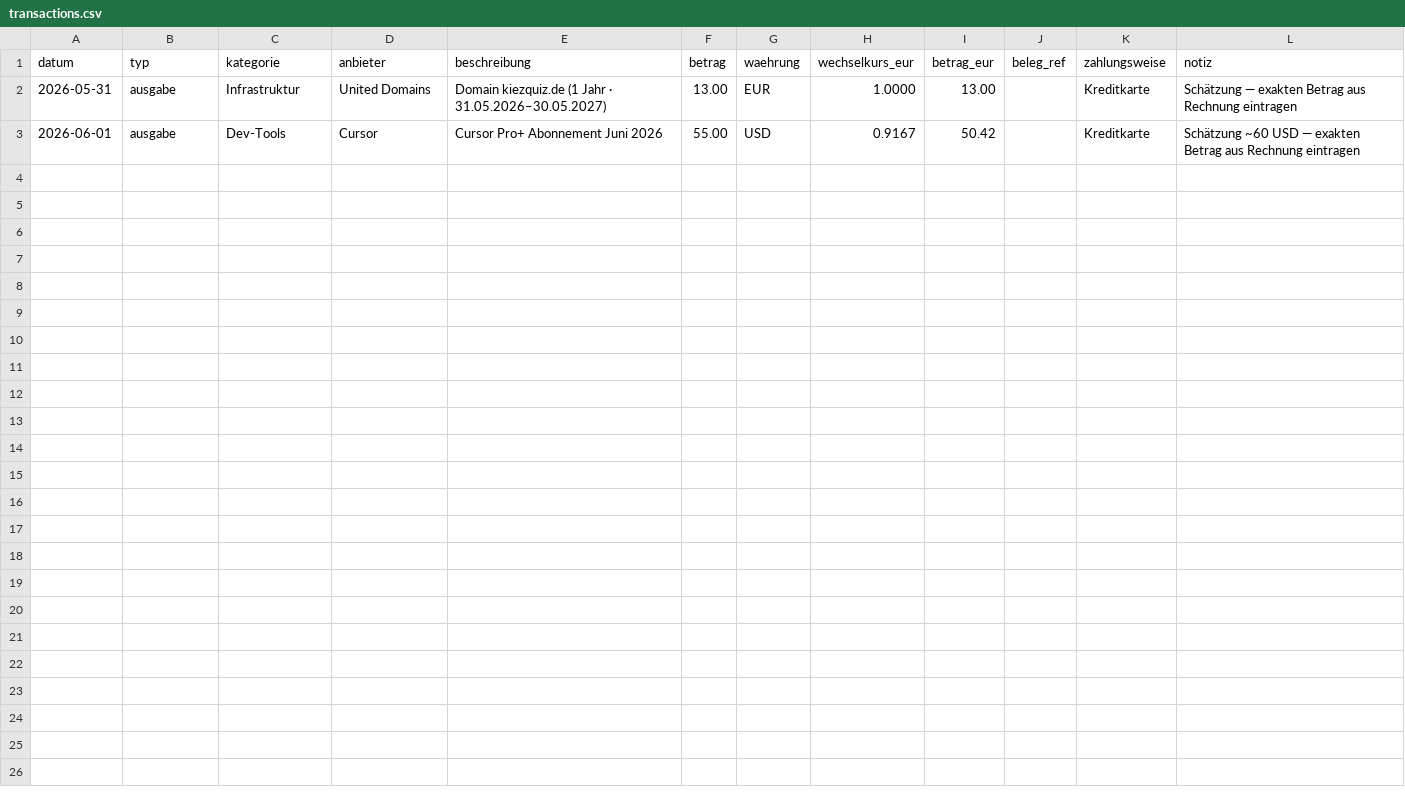
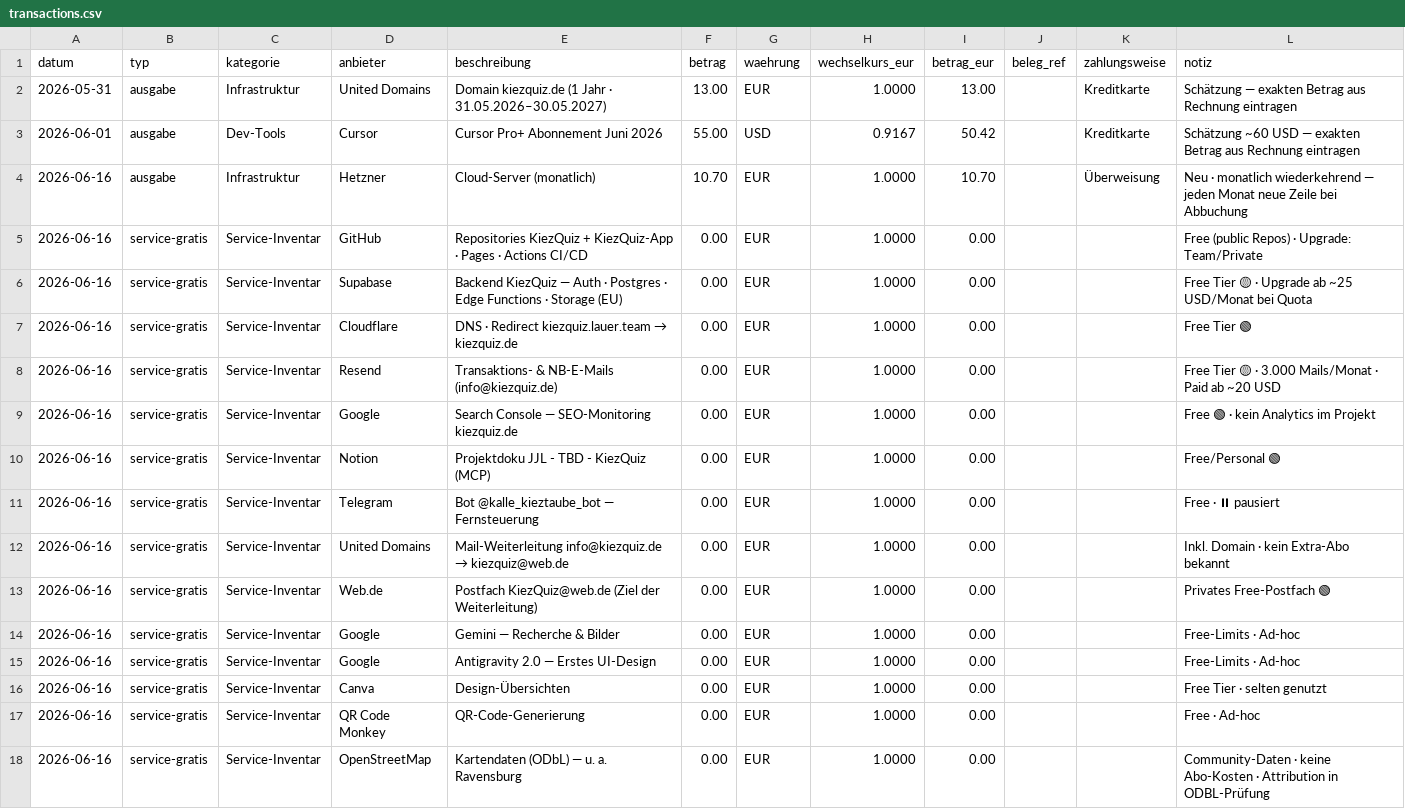
Before and after one commit to Lauer-Team/KiezQuiz, a CSV file: ops/agents/cfo-finanzen/transactions.csv, drawn as a sheet; the diff names each change by its address in the sheet, - before the commit and + after, or states it on an @@ line.

Commit message:
telegram: Ah, es gibt etwas Neues. Ich habe jetzt bei Hetzner einen Server gekauft. Den bezahle ich monatlich und der kostet mich

```diff
--- a/ops/agents/cfo-finanzen/transactions.csv
+++ b/ops/agents/cfo-finanzen/transactions.csv
+row 4: 2026-06-16 | ausgabe | Infrastruktur | Hetzner | Cloud-Server (monatlich) | 10.70 | EUR | 1.0000 | 10.70 |  | Überweisung | Neu · monatlich wiederkehrend — jeden Monat neue Zeile bei Abbuchung
+row 5: 2026-06-16 | service-gratis | Service-Inventar | GitHub | Repositories KiezQuiz + KiezQuiz-App · Pages · Actions CI/CD | 0.00 | EUR | 1.0000 | 0.00 |  |  | Free (public Repos) · Upgrade: Team/Private
+row 6: 2026-06-16 | service-gratis | Service-Inventar | Supabase | Backend KiezQuiz — Auth · Postgres · Edge Functions · Storage (EU) | 0.00 | EUR | 1.0000 | 0.00 |  |  | Free Tier 🟡 · Upgrade ab ~25 USD/Monat bei Quota
+row 7: 2026-06-16 | service-gratis | Service-Inventar | Cloudflare | DNS · Redirect kiezquiz.lauer.team → kiezquiz.de | 0.00 | EUR | 1.0000 | 0.00 |  |  | Free Tier 🟢
+row 8: 2026-06-16 | service-gratis | Service-Inventar | Resend | Transaktions- & NB-E-Mails (info@kiezquiz.de) | 0.00 | EUR | 1.0000 | 0.00 |  |  | Free Tier 🟡 · 3.000 Mails/Monat · Paid ab ~20 USD
+row 9: 2026-06-16 | service-gratis | Service-Inventar | Google | Search Console — SEO-Monitoring kiezquiz.de | 0.00 | EUR | 1.0000 | 0.00 |  |  | Free 🟢 · kein Analytics im Projekt
+row 10: 2026-06-16 | service-gratis | Service-Inventar | Notion | Projektdoku JJL - TBD - KiezQuiz (MCP) | 0.00 | EUR | 1.0000 | 0.00 |  |  | Free/Personal 🟢
+row 11: 2026-06-16 | service-gratis | Service-Inventar | Telegram | Bot @kalle_kieztaube_bot — Fernsteuerung | 0.00 | EUR | 1.0000 | 0.00 |  |  | Free · ⏸ pausiert
+row 12: 2026-06-16 | service-gratis | Service-Inventar | United Domains | Mail-Weiterleitung info@kiezquiz.de → kiezquiz@web.de | 0.00 | EUR | 1.0000 | 0.00 |  |  | Inkl. Domain · kein Extra-Abo bekannt
+row 13: 2026-06-16 | service-gratis | Service-Inventar | Web.de | Postfach KiezQuiz@web.de (Ziel der Weiterleitung) | 0.00 | EUR | 1.0000 | 0.00 |  |  | Privates Free-Postfach 🟢
+row 14: 2026-06-16 | service-gratis | Service-Inventar | Google | Gemini — Recherche & Bilder | 0.00 | EUR | 1.0000 | 0.00 |  |  | Free-Limits · Ad-hoc
+row 15: 2026-06-16 | service-gratis | Service-Inventar | Google | Antigravity 2.0 — Erstes UI-Design | 0.00 | EUR | 1.0000 | 0.00 |  |  | Free-Limits · Ad-hoc
+row 16: 2026-06-16 | service-gratis | Service-Inventar | Canva | Design-Übersichten | 0.00 | EUR | 1.0000 | 0.00 |  |  | Free Tier · selten genutzt
+row 17: 2026-06-16 | service-gratis | Service-Inventar | QR Code Monkey | QR-Code-Generierung | 0.00 | EUR | 1.0000 | 0.00 |  |  | Free · Ad-hoc
+row 18: 2026-06-16 | service-gratis | Service-Inventar | OpenStreetMap | Kartendaten (ODbL) — u. a. Ravensburg | 0.00 | EUR | 1.0000 | 0.00 |  |  | Community-Daten · keine Abo-Kosten · Attribution in ODBL-Prüfung
```
Also changed, not shown: 4 other files.
